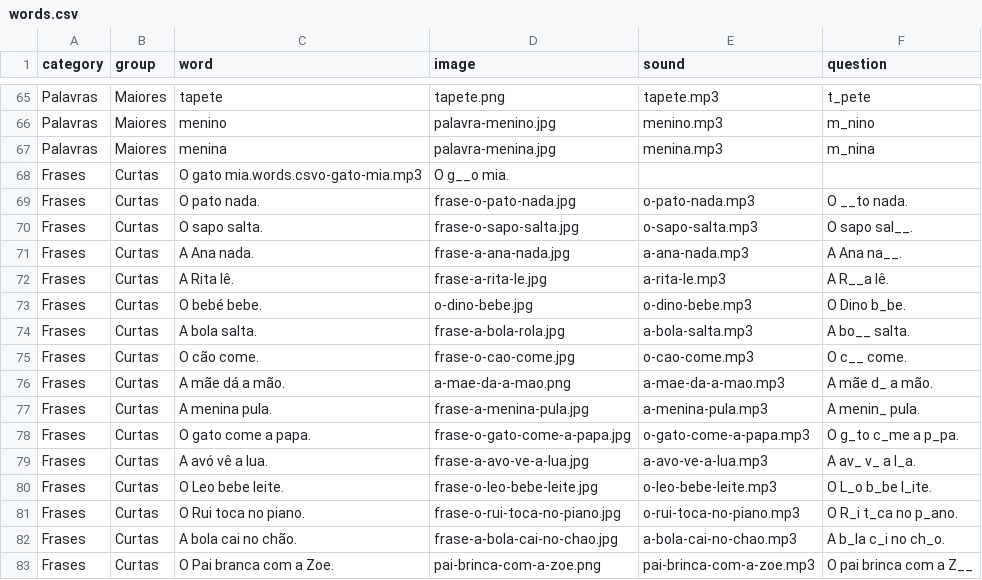
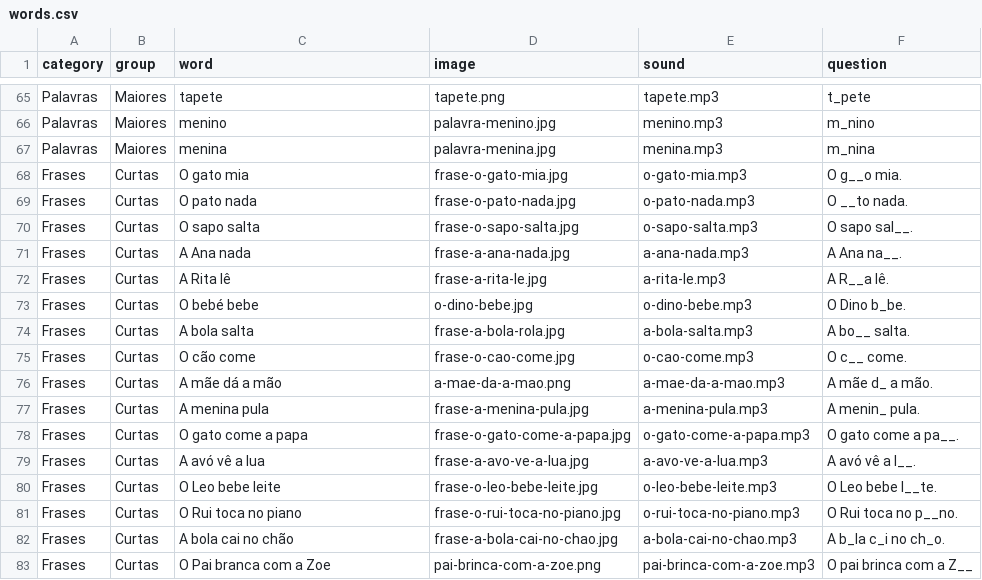
Before and after one commit to chrismcnally/ditongos, a CSV file: data/words.csv, drawn as a sheet; only a part is shown, gaps mark what is left out.

Commit message:
fix frases

```diff
--- a/data/words.csv
+++ b/data/words.csv
@@ -67,17 +67,17 @@ Palavras,Maiores,menino,palavra-menino.jpg,menino.mp3,m_nino
 Palavras,Maiores,menina,palavra-menina.jpg,menina.mp3,m_nina
-Frases,Curtas,O gato mia.words.csvo-gato-mia.mp3,O g__o mia.
-Frases,Curtas,O pato nada.,frase-o-pato-nada.jpg,o-pato-nada.mp3,O __to nada.
-Frases,Curtas,O sapo salta.,frase-o-sapo-salta.jpg,o-sapo-salta.mp3,O sapo sal__.
-Frases,Curtas,A Ana nada.,frase-a-ana-nada.jpg,a-ana-nada.mp3,A Ana na__.
-Frases,Curtas,A Rita lê.,frase-a-rita-le.jpg,a-rita-le.mp3,A R__a lê.
-Frases,Curtas,O bebé bebe.,o-dino-bebe.jpg,o-dino-bebe.mp3,O Dino b_be.
-Frases,Curtas,A bola salta.,frase-a-bola-rola.jpg,a-bola-salta.mp3,A bo__ salta.
-Frases,Curtas,O cão come.,frase-o-cao-come.jpg,o-cao-come.mp3,O c__ come.
-Frases,Curtas,A mãe dá a mão.,a-mae-da-a-mao.png,a-mae-da-a-mao.mp3,A mãe d_ a mão.
-Frases,Curtas,A menina pula.,frase-a-menina-pula.jpg,a-menina-pula.mp3,A menin_ pula.
-Frases,Curtas,O gato come a papa.,frase-o-gato-come-a-papa.jpg,o-gato-come-a-papa.mp3,O g_to c_me a p_pa.
-Frases,Curtas,A avó vê a lua.,frase-a-avo-ve-a-lua.jpg,a-avo-ve-a-lua.mp3,A av_ v_ a l_a.
-Frases,Curtas,O Leo bebe leite.,frase-o-leo-bebe-leite.jpg,o-leo-bebe-leite.mp3,O L_o b_be l_ite.
-Frases,Curtas,O Rui toca no piano.,frase-o-rui-toca-no-piano.jpg,o-rui-toca-no-piano.mp3,O R_i t_ca no p_ano.
-Frases,Curtas,A bola cai no chão.,frase-a-bola-cai-no-chao.jpg,a-bola-cai-no-chao.mp3,A b_la c_i no ch_o.
-Frases,Curtas,O Pai branca com a Zoe.,pai-brinca-com-a-zoe.png,pai-brinca-com-a-zoe.mp3,O pai brinca com a Z__
+Frases,Curtas,O gato mia,frase-o-gato-mia.jpg,o-gato-mia.mp3,O g__o mia.
+Frases,Curtas,O pato nada,frase-o-pato-nada.jpg,o-pato-nada.mp3,O __to nada.
+Frases,Curtas,O sapo salta,frase-o-sapo-salta.jpg,o-sapo-salta.mp3,O sapo sal__.
+Frases,Curtas,A Ana nada,frase-a-ana-nada.jpg,a-ana-nada.mp3,A Ana na__.
+Frases,Curtas,A Rita lê,frase-a-rita-le.jpg,a-rita-le.mp3,A R__a lê.
+Frases,Curtas,O bebé bebe,o-dino-bebe.jpg,o-dino-bebe.mp3,O Dino b_be.
+Frases,Curtas,A bola salta,frase-a-bola-rola.jpg,a-bola-salta.mp3,A bo__ salta.
+Frases,Curtas,O cão come,frase-o-cao-come.jpg,o-cao-come.mp3,O c__ come.
+Frases,Curtas,A mãe dá a mão,a-mae-da-a-mao.png,a-mae-da-a-mao.mp3,A mãe d_ a mão.
+Frases,Curtas,A menina pula,frase-a-menina-pula.jpg,a-menina-pula.mp3,A menin_ pula.
+Frases,Curtas,O gato come a papa,frase-o-gato-come-a-papa.jpg,o-gato-come-a-papa.mp3,O gato come a pa__.
+Frases,Curtas,A avó vê a lua,frase-a-avo-ve-a-lua.jpg,a-avo-ve-a-lua.mp3,A avó vê a l__.
+Frases,Curtas,O Leo bebe leite,frase-o-leo-bebe-leite.jpg,o-leo-bebe-leite.mp3,O Leo bebe l__te.
+Frases,Curtas,O Rui toca no piano,frase-o-rui-toca-no-piano.jpg,o-rui-toca-no-piano.mp3,O Rui toca no p__no.
+Frases,Curtas,A bola cai no chão,frase-a-bola-cai-no-chao.jpg,a-bola-cai-no-chao.mp3,A b_la c_i no ch_o.
+Frases,Curtas,O Pai branca com a Zoe,pai-brinca-com-a-zoe.png,pai-brinca-com-a-zoe.mp3,O pai brinca com a Z__
```
